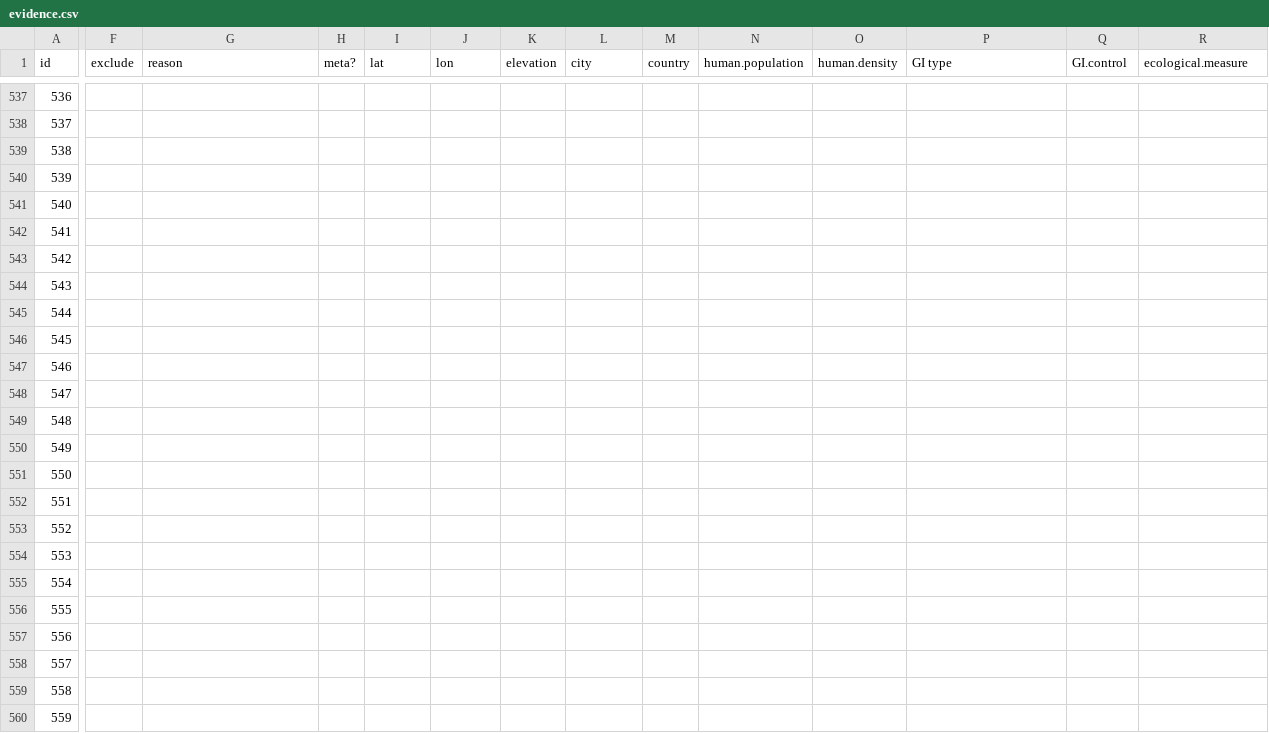
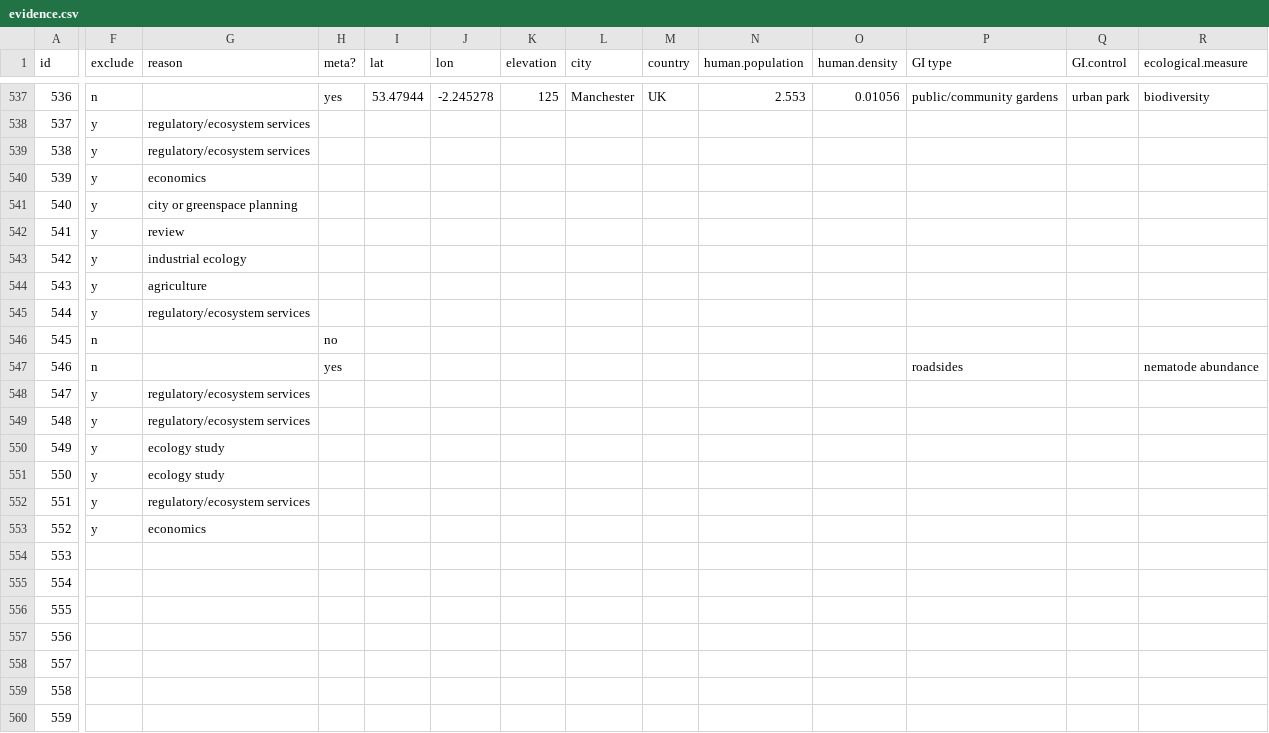
Before and after one commit to afilazzola/GreenInfrastructureMeta, a CSV file: data/evidence.csv, drawn as a sheet; only a part is shown, gaps mark what is left out; the diff covers the shown part only; the diff names each change by its address in the sheet, - before the commit and + after, or states it on an @@ line.

```diff
--- a/data/evidence.csv
+++ b/data/evidence.csv
-F537 (exclude): (empty)
+F537 (exclude): n
-H537 (meta?): (empty)
+H537 (meta?): yes
-I537 (lat): (empty)
+I537 (lat): 53.47944
-J537 (lon): (empty)
+J537 (lon): -2.245278
-K537 (elevation): (empty)
+K537 (elevation): 125
-L537 (city): (empty)
+L537 (city): Manchester
-M537 (country): (empty)
+M537 (country): UK
-N537 (human.population): (empty)
+N537 (human.population): 2.553
-O537 (human.density): (empty)
+O537 (human.density): 0.01056
-P537 (GI type): (empty)
+P537 (GI type): public/community gardens
-Q537 (GI.control): (empty)
+Q537 (GI.control): urban park
-R537 (ecological.measure): (empty)
+R537 (ecological.measure): biodiversity
-F538:F545 (exclude): (empty)
+F538:F545 (exclude): y
-G538:G539 (reason): (empty)
+G538:G539 (reason): regulatory/ecosystem services
-G540 (reason): (empty)
+G540 (reason): economics
-G541 (reason): (empty)
+G541 (reason): city or greenspace planning
-G542 (reason): (empty)
+G542 (reason): review
-G543 (reason): (empty)
+G543 (reason): industrial ecology
-G544 (reason): (empty)
+G544 (reason): agriculture
-G545 (reason): (empty)
+G545 (reason): regulatory/ecosystem services
-F546:F547 (exclude): (empty)
+F546:F547 (exclude): n
-H546 (meta?): (empty)
+H546 (meta?): no
-H547 (meta?): (empty)
+H547 (meta?): yes
-P547 (GI type): (empty)
+P547 (GI type): roadsides
-R547 (ecological.measure): (empty)
+R547 (ecological.measure): nematode abundance
-F548:F553 (exclude): (empty)
+F548:F553 (exclude): y
-G548:G549 (reason): (empty)
+G548:G549 (reason): regulatory/ecosystem services
-G550:G551 (reason): (empty)
+G550:G551 (reason): ecology study
-G552 (reason): (empty)
+G552 (reason): regulatory/ecosystem services
-G553 (reason): (empty)
+G553 (reason): economics
```
Also changed, not shown: 84 edited cells elsewhere in this file, 1 other file.
